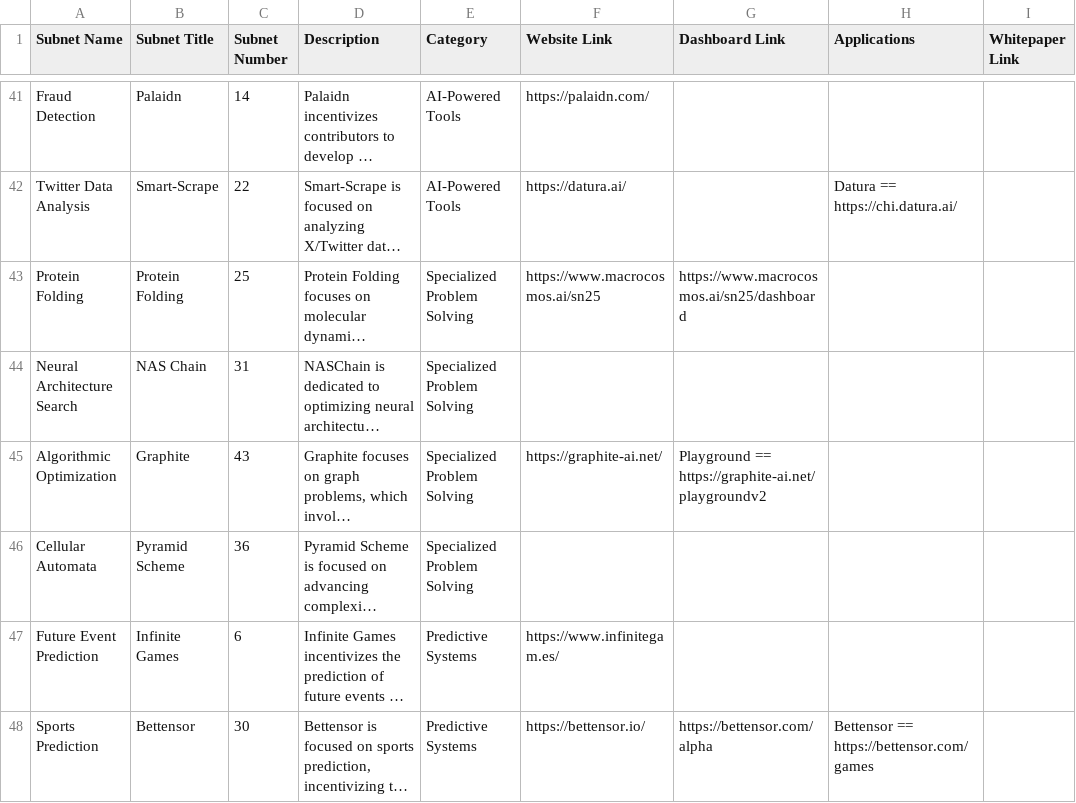
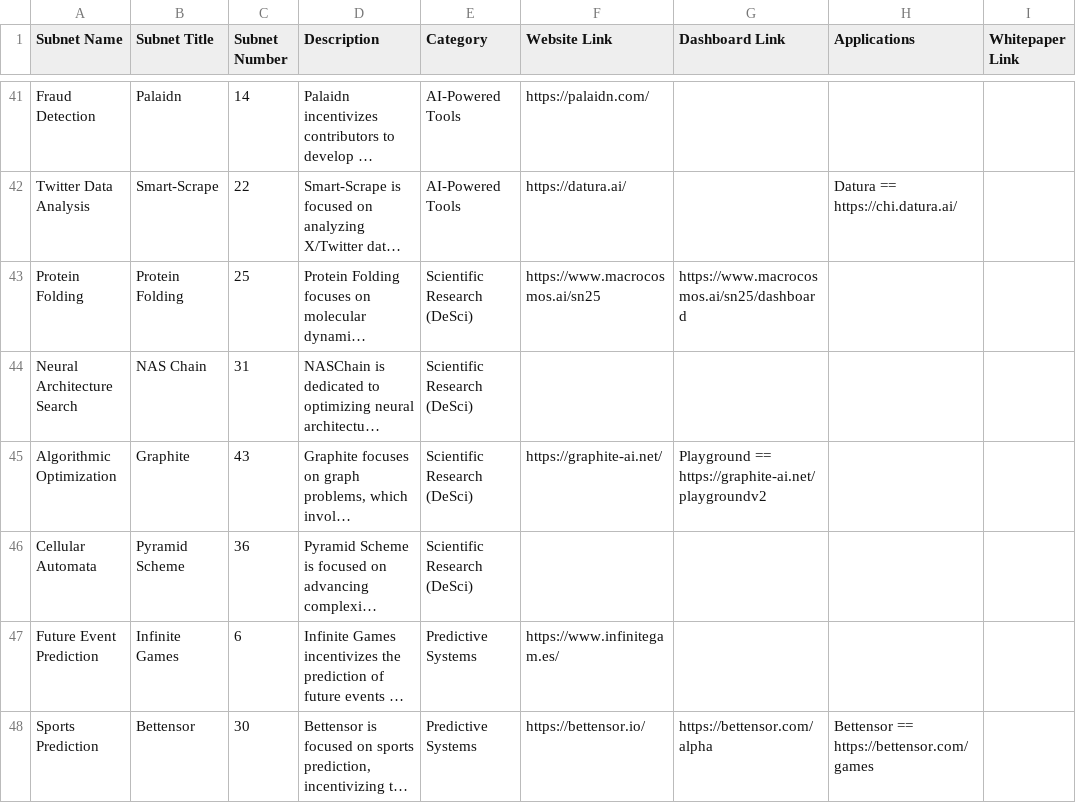
Before and after one commit to nothinglabsorg/datapill, a CSV file: staging/subnets.csv, drawn as a sheet; only a part is shown, gaps mark what is left out; long unchanged cells end in …; the diff names each change by its address in the sheet, - before the commit and + after, or states it on an @@ line.

Commit message:
update name of Specialized Problem Solving category

```diff
--- a/staging/subnets.csv
+++ b/staging/subnets.csv
-E43:E46 (Category): Specialized Problem Solving
+E43:E46 (Category): Scientific Research (DeSci)
```
Also changed, not shown: 1 other file.
